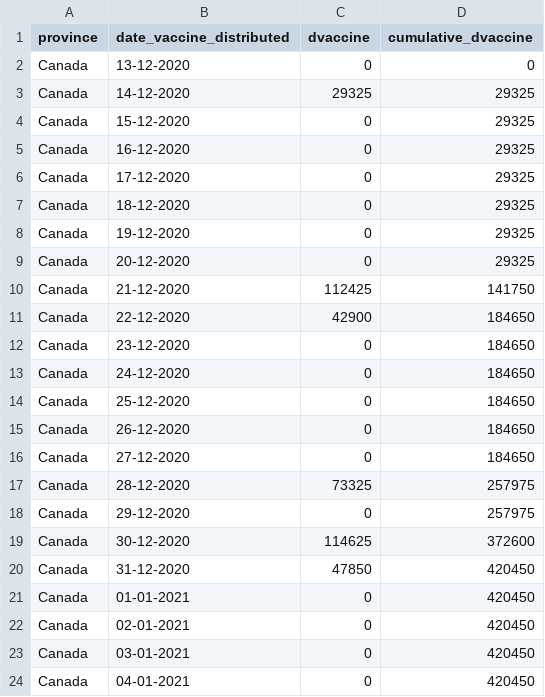
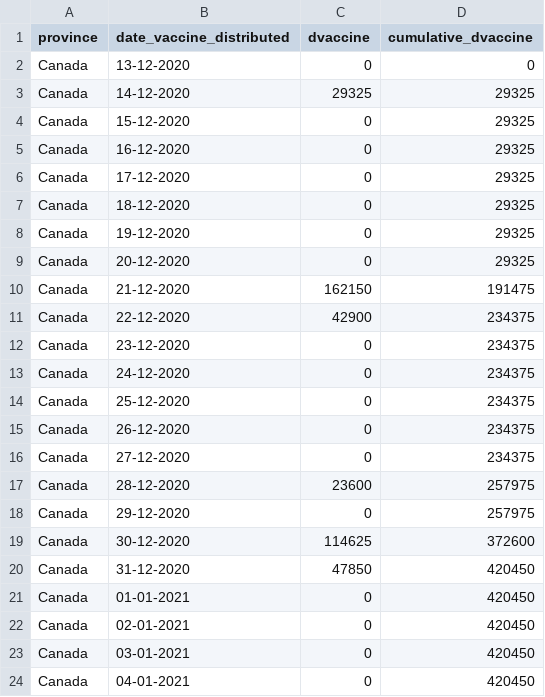
Before and after one commit to ccodwg/Covid19Canada, a CSV file: timeseries_canada/vaccine_distribution_timeseries_canada.csv, drawn as a sheet; only a part is shown.

```diff
--- a/timeseries_canada/vaccine_distribution_timeseries_canada.csv
+++ b/timeseries_canada/vaccine_distribution_timeseries_canada.csv
@@ -9,10 +9,10 @@
 "Canada","20-12-2020",0,29325
-"Canada","21-12-2020",112425,141750
-"Canada","22-12-2020",42900,184650
-"Canada","23-12-2020",0,184650
-"Canada","24-12-2020",0,184650
-"Canada","25-12-2020",0,184650
-"Canada","26-12-2020",0,184650
-"Canada","27-12-2020",0,184650
-"Canada","28-12-2020",73325,257975
+"Canada","21-12-2020",162150,191475
+"Canada","22-12-2020",42900,234375
+"Canada","23-12-2020",0,234375
+"Canada","24-12-2020",0,234375
+"Canada","25-12-2020",0,234375
+"Canada","26-12-2020",0,234375
+"Canada","27-12-2020",0,234375
+"Canada","28-12-2020",23600,257975
 "Canada","29-12-2020",0,257975
```
Also changed, not shown: timeseries_prov/vaccine_distribution_timeseries_prov.csv, vaccine_distribution_cumulative.csv.
